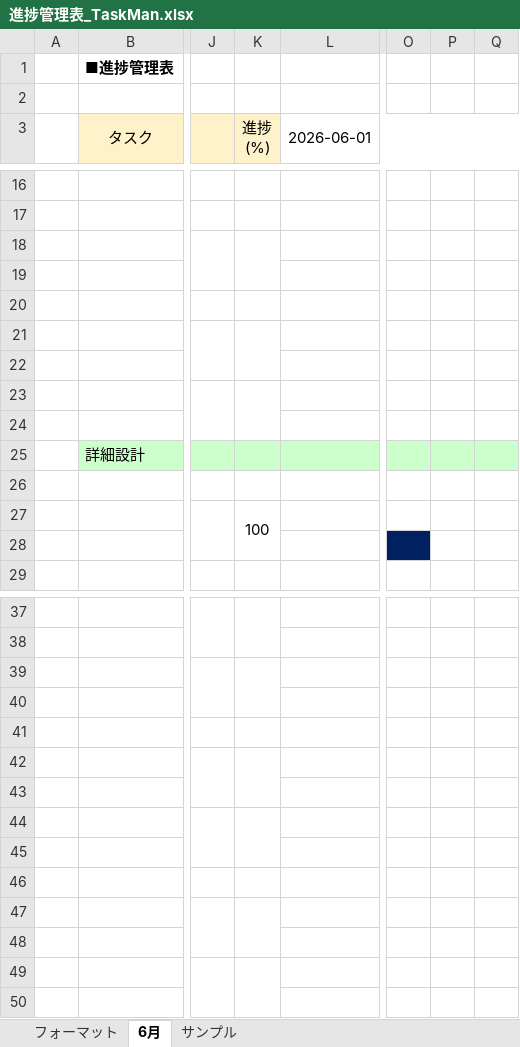
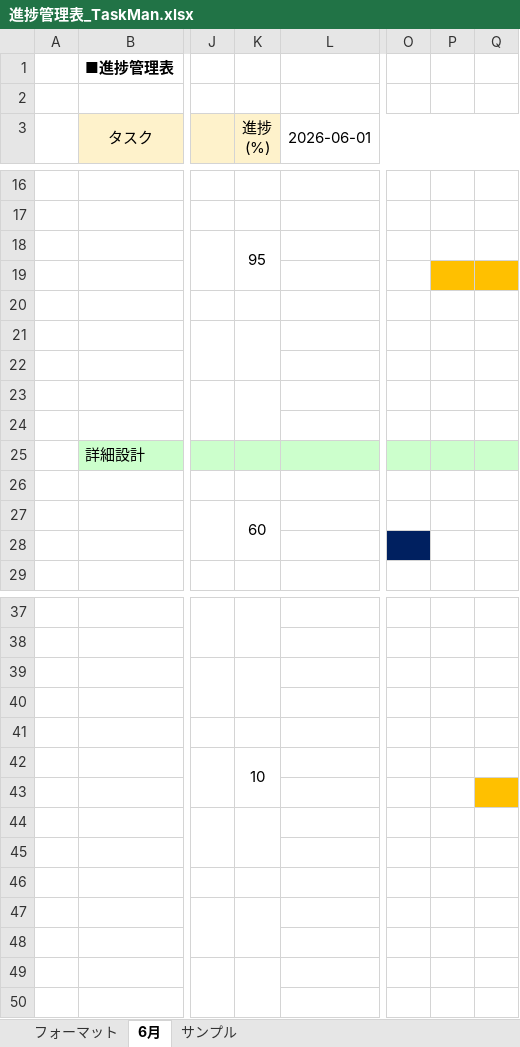
Before and after one commit to comsize-seiyama/TaskMan, an Excel workbook: document/進捗管理表_TaskMan.xlsx, sheet 6月, drawn as a sheet; only a part is shown, gaps mark what is left out; values as stored, in another font and other column widths than the file's, no borders; the diff names each change by its address in the sheet, - before the commit and + after, or states it on an @@ line.

Commit message:
進捗管理表を更新

```diff
--- a/document/進捗管理表_TaskMan.xlsx (sheet 6月)
+++ b/document/進捗管理表_TaskMan.xlsx (sheet 6月)
-K18 (進捗 (%)): (empty)
+K18 (進捗 (%)): 95
-P19:Q19 fill: none
+P19:Q19 fill: #FFC000
-K27 (進捗 (%)): 100
+K27 (進捗 (%)): 60
-K42 (進捗 (%)): (empty)
+K42 (進捗 (%)): 10
-Q43 fill: none
+Q43 fill: #FFC000
```
